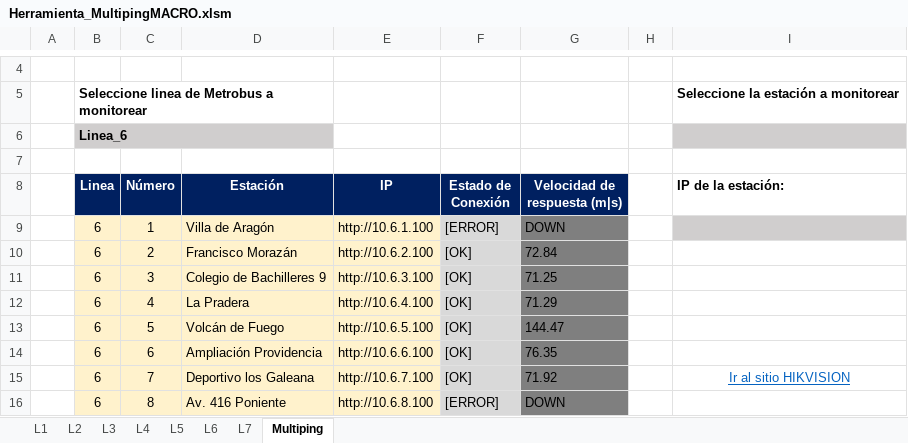
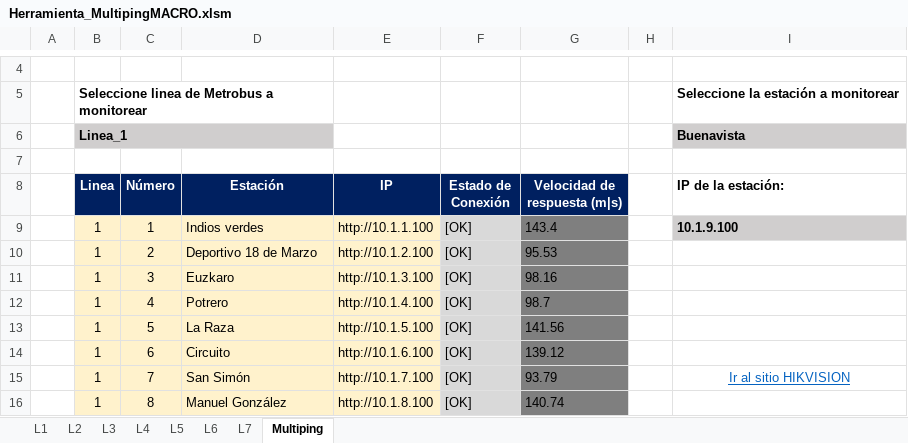
Before and after one commit to RIvanCF/Proyecto_Multiping_WL, an Excel workbook: Herramienta_MultipingMACRO.xlsm, sheet Multiping, drawn as a sheet; only a part is shown, gaps mark what is left out; values as stored, in another font and other column widths than the file's, no borders; charts and pictures and conditional formats not drawn; removed rows and columns are numbered as before the commit, all else as after; the diff covers the shown part only; the diff names each change by its address in the sheet, - before the commit and + after, or states it on an @@ line.

```diff
--- a/Herramienta_MultipingMACRO.xlsm (sheet Multiping)
+++ b/Herramienta_MultipingMACRO.xlsm (sheet Multiping)
-row 6:  | Linea_6
+row 6:  | Linea_1 |  |  |  |  |  |  | Buenavista
-B9:B16 (Linea): 6
+B9:B16 (Linea): 1
-D9 (Estación): Villa de Aragón
+D9 (Estación): Indios verdes
-E9 (IP): http://10.6.1.100
+E9 (IP): http://10.1.1.100
-F9 (Estado de Conexión): [ERROR]
+F9 (Estado de Conexión): [OK]
-G9 (Velocidad de respuesta (m|s)): DOWN
+G9 (Velocidad de respuesta (m|s)): 143.4
-I9 (IP de la estación:): (empty)
+I9 (IP de la estación:): 10.1.9.100
-D10 (Estación): Francisco Morazán
+D10 (Estación): Deportivo 18 de Marzo
-E10 (IP): http://10.6.2.100
+E10 (IP): http://10.1.2.100
-G10 (Velocidad de respuesta (m|s)): 72.84
+G10 (Velocidad de respuesta (m|s)): 95.53
-D11 (Estación): Colegio de Bachilleres 9
+D11 (Estación): Euzkaro
-E11 (IP): http://10.6.3.100
+E11 (IP): http://10.1.3.100
-G11 (Velocidad de respuesta (m|s)): 71.25
+G11 (Velocidad de respuesta (m|s)): 98.16
-D12 (Estación): La Pradera
+D12 (Estación): Potrero
-E12 (IP): http://10.6.4.100
+E12 (IP): http://10.1.4.100
-G12 (Velocidad de respuesta (m|s)): 71.29
+G12 (Velocidad de respuesta (m|s)): 98.7
-D13 (Estación): Volcán de Fuego
+D13 (Estación): La Raza
-E13 (IP): http://10.6.5.100
+E13 (IP): http://10.1.5.100
-G13 (Velocidad de respuesta (m|s)): 144.47
+G13 (Velocidad de respuesta (m|s)): 141.56
-D14 (Estación): Ampliación Providencia
+D14 (Estación): Circuito
-E14 (IP): http://10.6.6.100
+E14 (IP): http://10.1.6.100
-G14 (Velocidad de respuesta (m|s)): 76.35
+G14 (Velocidad de respuesta (m|s)): 139.12
-D15 (Estación): Deportivo los Galeana
+D15 (Estación): San Simón
-E15 (IP): http://10.6.7.100
+E15 (IP): http://10.1.7.100
-G15 (Velocidad de respuesta (m|s)): 71.92
+G15 (Velocidad de respuesta (m|s)): 93.79
-D16 (Estación): Av. 416 Poniente
+D16 (Estación): Manuel González
-E16 (IP): http://10.6.8.100
+E16 (IP): http://10.1.8.100
-F16 (Estado de Conexión): [ERROR]
+F16 (Estado de Conexión): [OK]
-G16 (Velocidad de respuesta (m|s)): DOWN
+G16 (Velocidad de respuesta (m|s)): 140.74
```
Also changed, not shown: 4 added rows and 164 edited cells elsewhere in this sheet, hidden cells, 2 other files.
